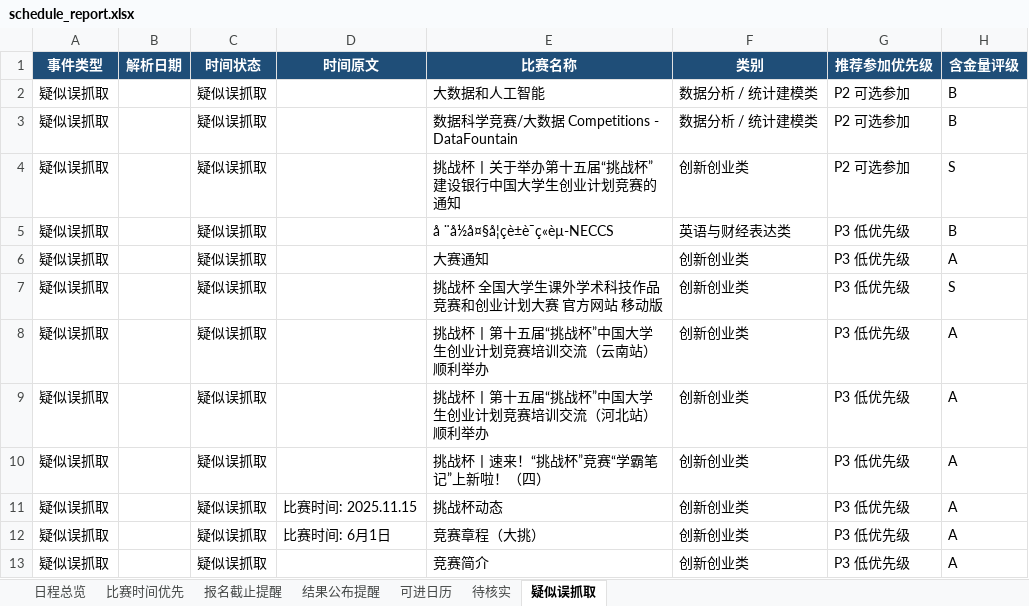
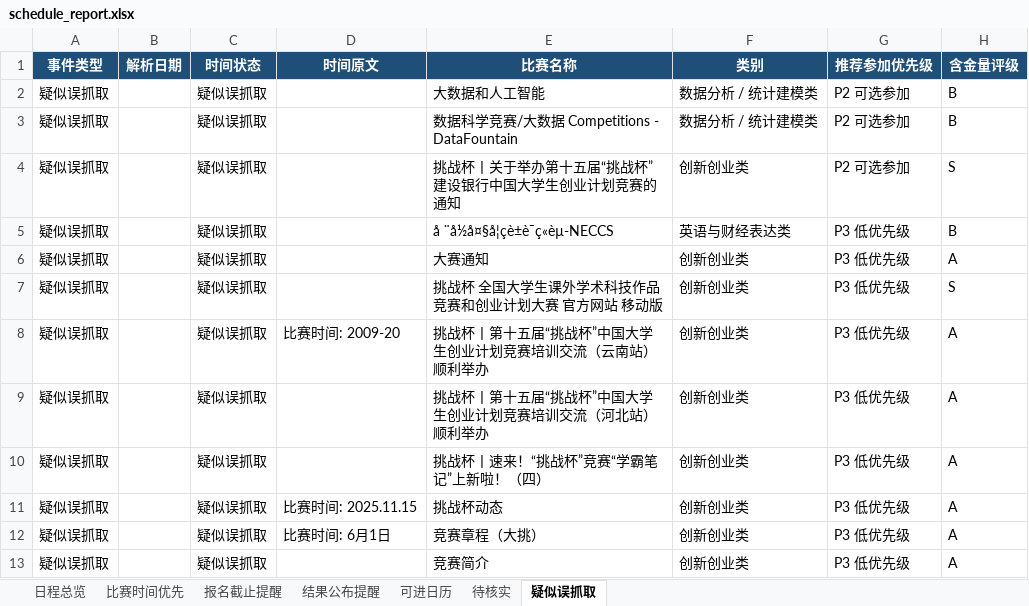
Before and after one commit to gddsn/competition-radar, an Excel workbook: reports/schedule_report.xlsx, sheet 疑似误抓取, drawn as a sheet; only a part is shown; values as stored, in another font and other column widths than the file's, no borders; the diff names each change by its address in the sheet, - before the commit and + after, or states it on an @@ line.

```diff
--- a/reports/schedule_report.xlsx (sheet 疑似误抓取)
+++ b/reports/schedule_report.xlsx (sheet 疑似误抓取)
-D8 (时间原文): (empty)
+D8 (时间原文): 比赛时间: 2009-20
```
Also changed, not shown: sheet 日程总览, reports/weekly_report.xlsx, 4 other files.
